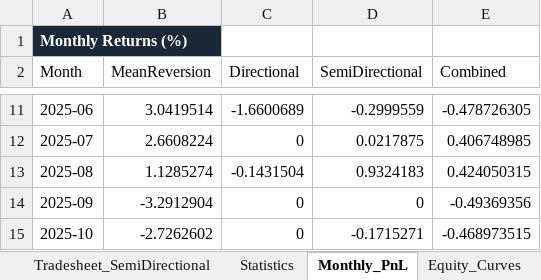
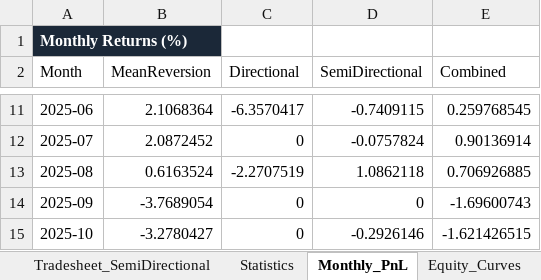
Before and after one commit to VinayJogani14/Nifty-Options-Backtest, an Excel workbook: output/Qode_Assignment2_Results.xlsx, sheet Monthly_PnL, drawn as a sheet; only a part is shown, gaps mark what is left out; values as stored, in another font and other column widths than the file's, no borders; the diff covers the shown part only; the diff names each change by its address in the sheet, - before the commit and + after, or states it on an @@ line.

```diff
--- a/output/Qode_Assignment2_Results.xlsx (sheet Monthly_PnL)
+++ b/output/Qode_Assignment2_Results.xlsx (sheet Monthly_PnL)
-B11 (MeanReversion): 3.0419514
+B11 (MeanReversion): 2.1068364
-C11 (Directional): -1.6600689
+C11 (Directional): -6.3570417
-D11 (SemiDirectional): -0.2999559
+D11 (SemiDirectional): -0.7409115
-E11 (Combined): -0.478726305
+E11 (Combined): 0.259768545
-B12 (MeanReversion): 2.6608224
+B12 (MeanReversion): 2.0872452
-D12 (SemiDirectional): 0.0217875
+D12 (SemiDirectional): -0.0757824
-E12 (Combined): 0.406748985
+E12 (Combined): 0.90136914
-B13 (MeanReversion): 1.1285274
+B13 (MeanReversion): 0.6163524
-C13 (Directional): -0.1431504
+C13 (Directional): -2.2707519
-D13 (SemiDirectional): 0.9324183
+D13 (SemiDirectional): 1.0862118
-E13 (Combined): 0.424050315
+E13 (Combined): 0.706926885
-B14 (MeanReversion): -3.2912904
+B14 (MeanReversion): -3.7689054
-E14 (Combined): -0.49369356
+E14 (Combined): -1.69600743
-B15 (MeanReversion): -2.7262602
+B15 (MeanReversion): -3.2780427
-D15 (SemiDirectional): -0.1715271
+D15 (SemiDirectional): -0.2926146
-E15 (Combined): -0.468973515
+E15 (Combined): -1.621426515
```
Also changed, not shown: 31 edited cells elsewhere in this sheet, sheet Tradesheet_MeanReversion, sheet Tradesheet_SemiDirectional, sheet Equity_Curves, sheet Statistics, sheet Tradesheet_Directional, sheet Portfolio_Allocation, 17 other files.
